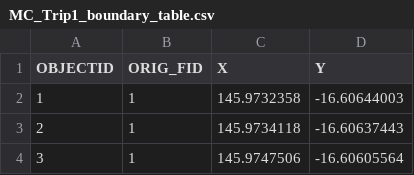
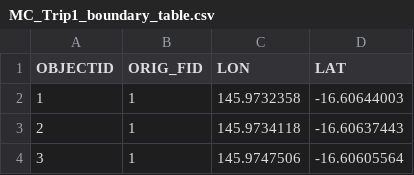
Before and after one commit to serena-mou/bird_detector, a CSV file: CSVs/MC_Trip1_boundary_table.csv, drawn as a sheet; only a part is shown.

```diff
--- a/CSVs/MC_Trip1_boundary_table.csv
+++ b/CSVs/MC_Trip1_boundary_table.csv
@@ -1,2 +1,2 @@
-OBJECTID,ORIG_FID,X,Y
+OBJECTID,ORIG_FID,LON,LAT
 1,1,145.9732358,-16.60644003
```
Also changed, not shown: 1 other file.
